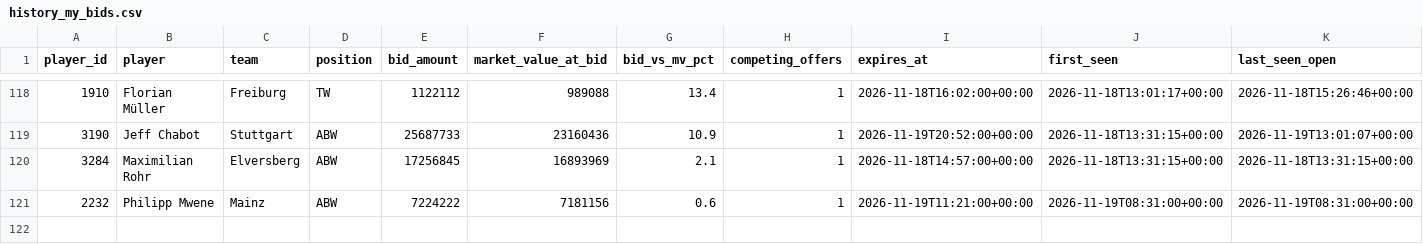
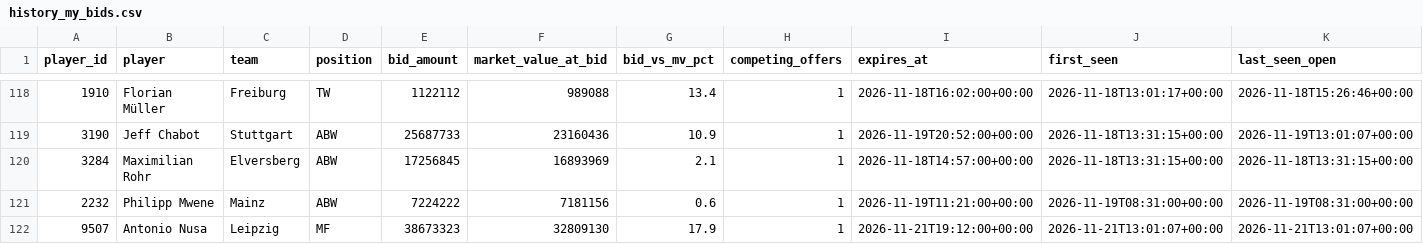
Before and after one commit to Klaudeai/feed-c95b9a6cf8, a CSV file: data/history_my_bids.csv, drawn as a sheet; only a part is shown, gaps mark what is left out; rows hold the shown columns only; the diff names each change by its address in the sheet, - before the commit and + after, or states it on an @@ line.

Commit message:
update 2026-11-21T13:01:08.117868+00:00

```diff
--- a/data/history_my_bids.csv
+++ b/data/history_my_bids.csv
+row 122: 9507 | Antonio Nusa | Leipzig | MF | 38673323 | 32809130 | 17.9 | 1 | 2026-11-21T19:12:00+00:00 | 2026-11-21T13:01:07+00:00 | 2026-11-21T13:01:07+00:00
```
